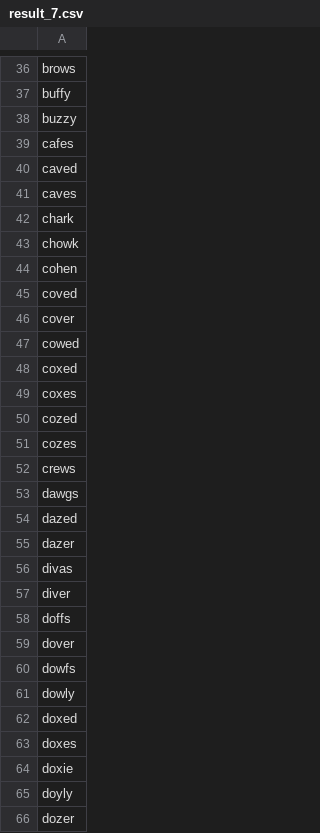
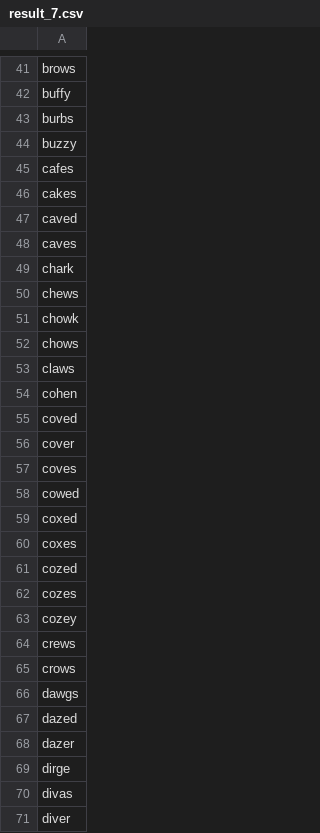
Before and after one commit to mwong4/Puzzle_Solvers, a CSV file: Wordle/results/result_7.csv, drawn as a sheet; only a part is shown, gaps mark what is left out; the shorter side is filled out with more unchanged rows; the diff covers the shown part only.

```diff
--- a/Wordle/results/result_7.csv
+++ b/Wordle/results/result_7.csv
@@ -37,4 +42,6 @@ brows
 buffy
+burbs
 buzzy
 cafes
+cakes
 caved
@@ -42,3 +49,6 @@ caves
 chark
+chews
 chowk
+chows
+claws
 cohen
@@ -46,2 +56,3 @@ coved
 cover
+coves
 cowed
@@ -51,3 +62,5 @@ cozed
 cozes
+cozey
 crews
+crows
 dawgs
@@ -55,2 +68,3 @@ dazed
 dazer
+dirge
 divas
```
Also changed, not shown: 54 added rows and 5 removed rows elsewhere in this file, Wordle/results/result_5.csv, Wordle/results/result_6.csv, 2 other files.
